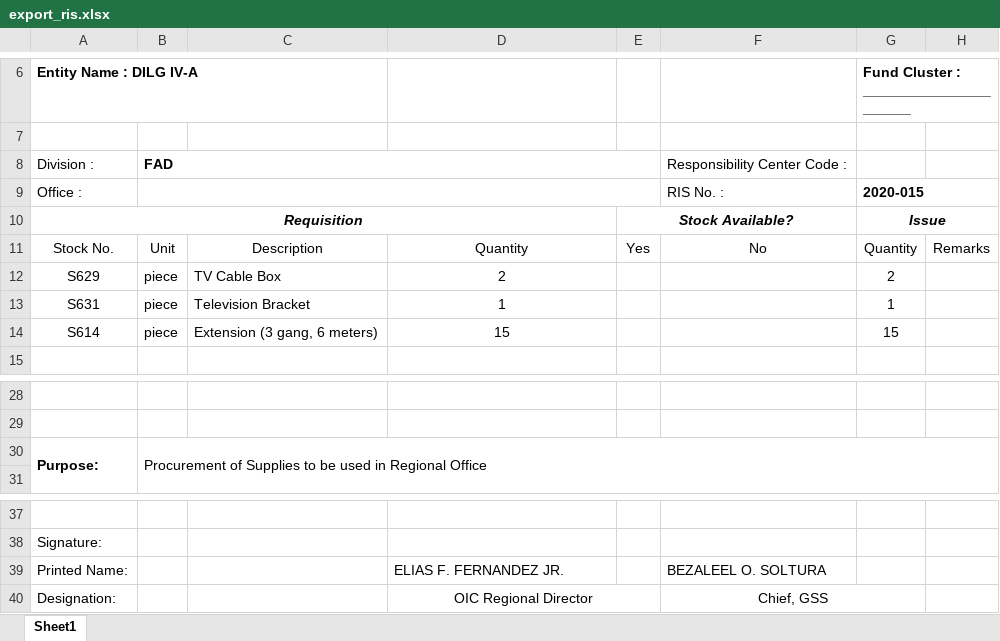
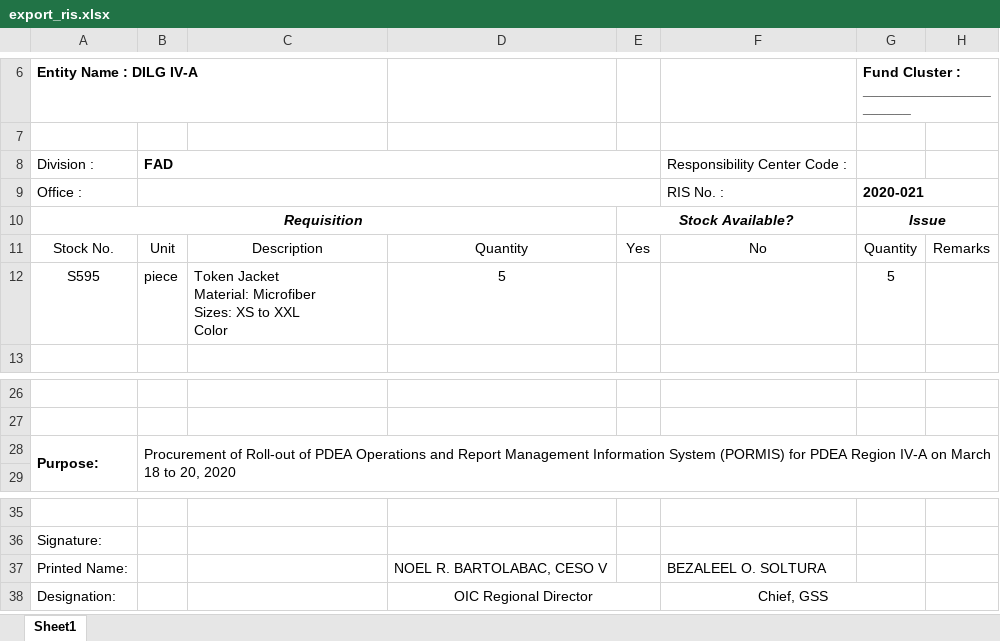
Before and after one commit to princezhian19/fas2020, an Excel workbook: export_ris.xlsx, sheet Sheet1, drawn as a sheet; only a part is shown, gaps mark what is left out; values as stored, in another font and other column widths than the file's, no borders; charts and pictures not drawn; removed rows and columns are numbered as before the commit, all else as after; ↵ is a line break in a cell; the diff names each change by its address in the sheet, - before the commit and + after, or states it on an @@ line.

Commit message:
March 9 Changes

```diff
--- a/export_ris.xlsx (sheet Sheet1)
+++ b/export_ris.xlsx (sheet Sheet1)
-G9: 2020-015
+G9: 2020-021
-row 12: S629 | piece | TV Cable Box | 2 |  |  | 2
-row 13: S631 | piece | Television Bracket | 1 |  |  | 1
-row 14: S614 | piece | Extension (3 gang, 6 meters) | 15 |  |  | 15
+row 12: S595 | piece | Token Jacket ↵ Material: Microfiber ↵ Sizes: XS to XXL ↵ Color | 5 |  |  | 5
-B28: Procurement of Supplies to be used in Regional Office
+B28: Procurement of Roll-out of PDEA Operations and Report Management Information System (PORMIS) for PDEA Region IV-A on March 18 to 20, 2020
-D37: ELIAS F. FERNANDEZ JR.
+D37: NOEL R. BARTOLABAC, CESO V
```
Also changed, not shown: charts or pictures, export_iar.xlsx, export_pr1.xlsx, 12 other files.
